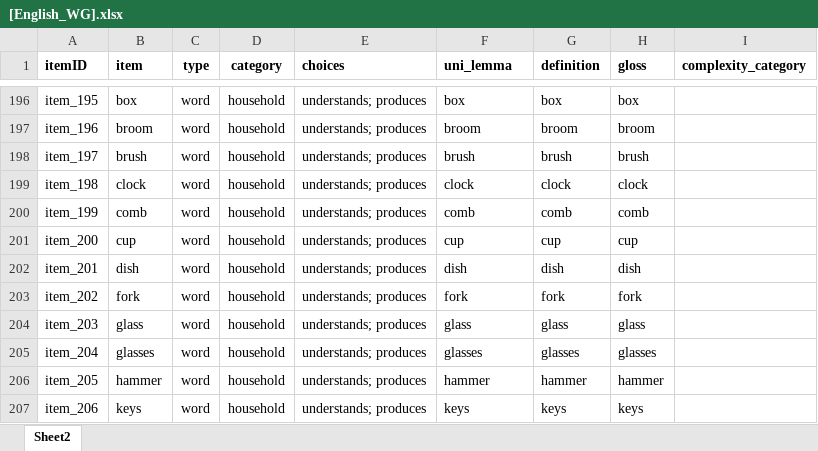
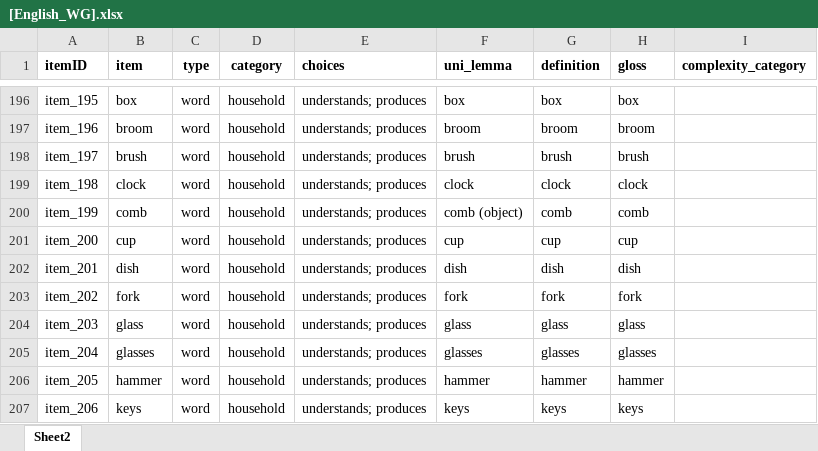
Before and after one commit to langcog/wordbank, an Excel workbook: raw_data/English_WG/[English_WG].xlsx, sheet Sheet2, drawn as a sheet; only a part is shown, gaps mark what is left out; values as stored, in another font and other column widths than the file's, no borders; the diff names each change by its address in the sheet, - before the commit and + after, or states it on an @@ line.

```diff
--- a/raw_data/English_WG/[English_WG].xlsx (sheet Sheet2)
+++ b/raw_data/English_WG/[English_WG].xlsx (sheet Sheet2)
-F200 (uni_lemma): comb
+F200 (uni_lemma): comb (object)
```
Also changed, not shown: raw_data/Norwegian_WG/[Norwegian_WG].xlsx, raw_data/Spanish_WG/[Spanish_WG].xlsx, 1 other file.
